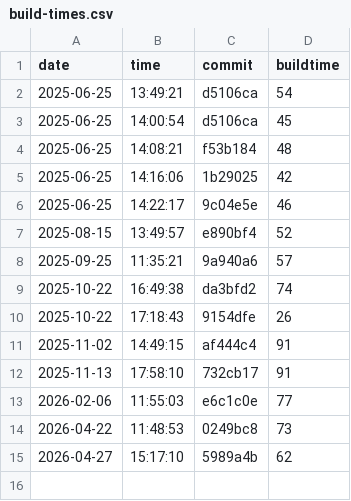
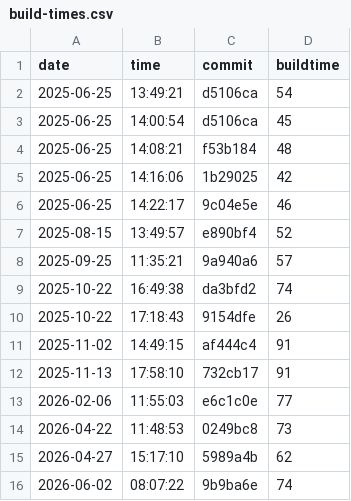
Before and after one commit to useocl/use, a CSV file: docs/archunit-results/build-times.csv, drawn as a sheet; the diff names each change by its address in the sheet, - before the commit and + after, or states it on an @@ line.

```diff
--- a/docs/archunit-results/build-times.csv
+++ b/docs/archunit-results/build-times.csv
+row 16: 2026-06-02 | 08:07:22 | 9b9ba6e | 74
```
Also changed, not shown: docs/archunit-results/cycles-tests.csv, docs/archunit-results/layer-violations.csv.
